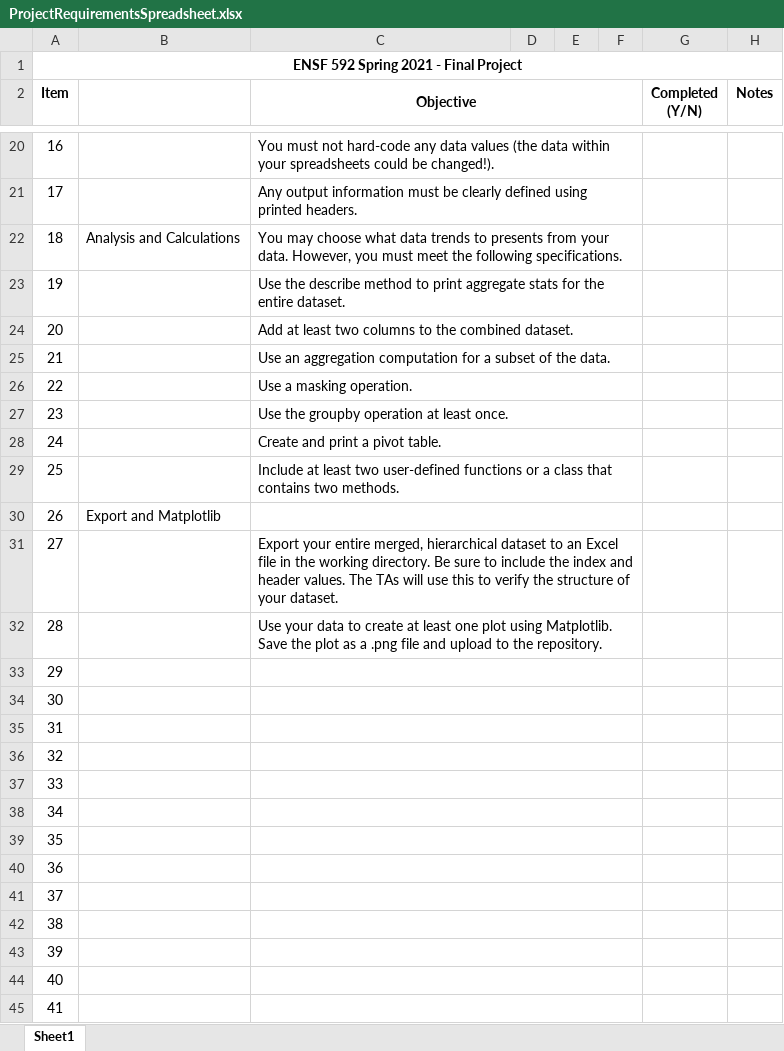
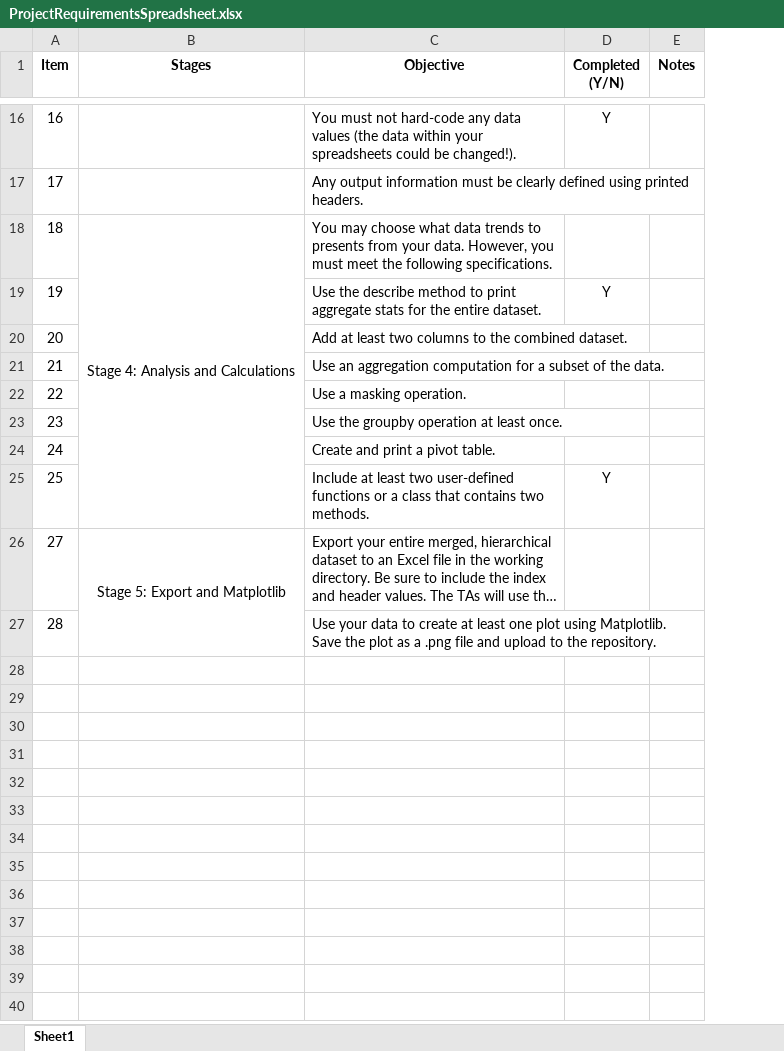
Before and after one commit to zbhavyai/un-stats, an Excel workbook: ProjectRequirementsSpreadsheet.xlsx, sheet Sheet1, drawn as a sheet; only a part is shown, gaps mark what is left out; long unchanged cells end in …; values as stored, in another font and other column widths than the file's, no borders; removed rows and columns are numbered as before the commit, all else as after; the diff covers the shown part only; the diff names each change by its address in the sheet, - before the commit and + after, or states it on an @@ line.

Commit message:
updating project requirement spreadsheet

```diff
--- a/ProjectRequirementsSpreadsheet.xlsx (sheet Sheet1)
+++ b/ProjectRequirementsSpreadsheet.xlsx (sheet Sheet1)
-column B, row 22: Analysis and Calculations
+column B (Stages), rows 18-26: Stage 4: Analysis and Calculations |  |  |  |  |  |  |  | Stage 5: Export and Matplotlib
-column D, empty
-column E, empty
-column F, empty
-row 1: ENSF 592 Spring 2021 - Final Project
-C2:F2 merged
-C20:F20 merged
-D16 (Completed (Y/N)): (empty)
+D16 (Completed (Y/N)): Y
-C21:F21 merged
-C22:F22 merged
-C23:F23 merged
-D19 (Completed (Y/N)): (empty)
+D19 (Completed (Y/N)): Y
-C24:F24 merged
-C25:F25 merged
-C26:F26 merged
-C27:F27 merged
-C28:F28 merged
-C29:F29 merged
-D25 (Completed (Y/N)): (empty)
+D25 (Completed (Y/N)): Y
-row 30: 26 | Export and Matplotlib
-C31:F31 merged
-C32:F32 merged
-row 33: 29
-row 34: 30
-row 35: 31
-row 36: 32
-row 37: 33
-row 38: 34
-row 39: 35
-row 40: 36
-row 41: 37
-row 42: 38
-row 43: 39
-row 44: 40
-row 45: 41
```
Also changed, not shown: 4 removed rows, 7 edited cells, cell formats and merged cells elsewhere in this sheet.
